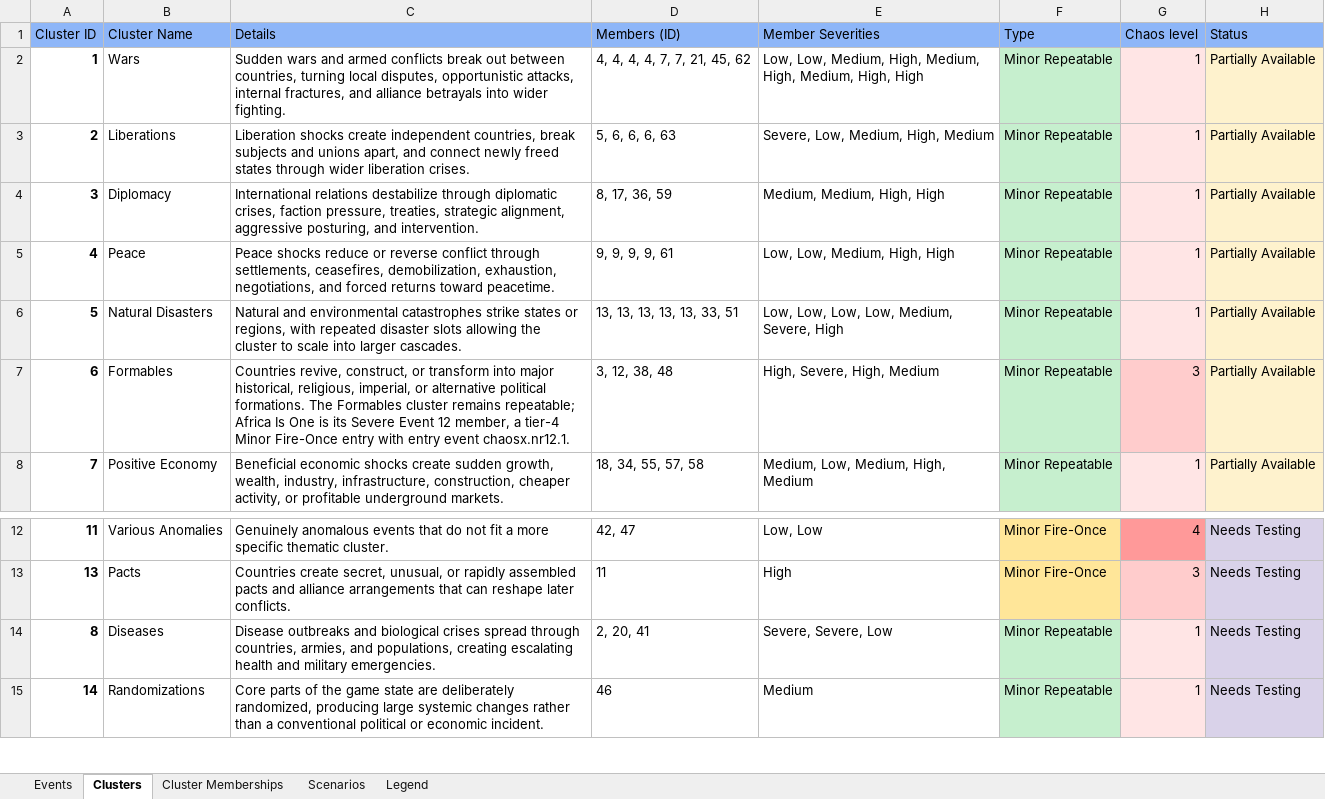
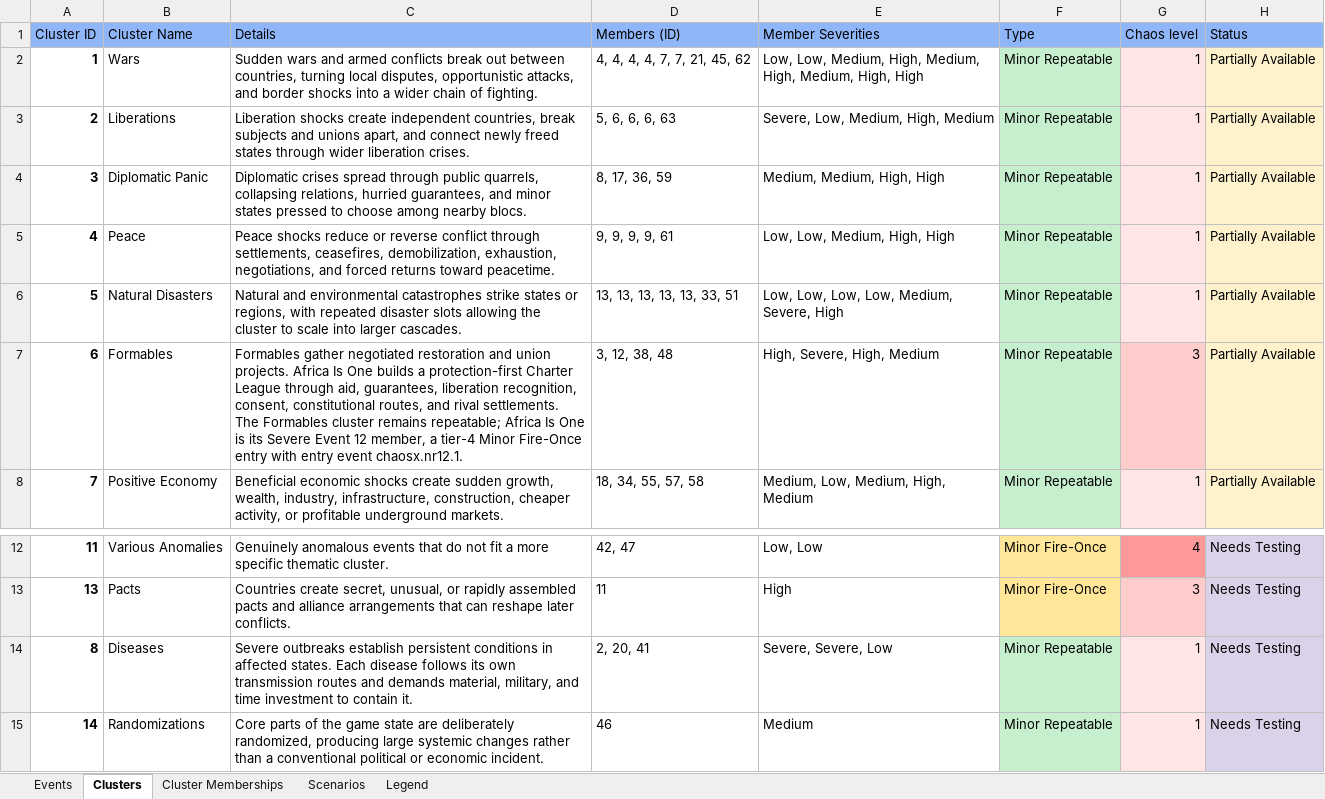
Before and after one commit to klimPaskov/Chaos-Redux, an Excel workbook: docs/spreadsheets/chaos_redux_events_catalog.xlsx, sheet Clusters, drawn as a sheet; only a part is shown, gaps mark what is left out; values as stored, in another font and other column widths than the file's, no borders; conditional formats and table styles not drawn; the diff names each change by its address in the sheet, - before the commit and + after, or states it on an @@ line.

Commit message:
Align the event catalog with restored historical localisation

```diff
--- a/docs/spreadsheets/chaos_redux_events_catalog.xlsx (sheet Clusters)
+++ b/docs/spreadsheets/chaos_redux_events_catalog.xlsx (sheet Clusters)
-C2 (Details): …opportunistic attacks, internal fractures, and alliance betrayals into wider fighting.
+C2 (Details): …opportunistic attacks, and border shocks into a wider chain of fighting.
-B4 (Cluster Name): Diplomacy
+B4 (Cluster Name): Diplomatic Panic
-C4 (Details): International relations destabilize through diplomatic crises, faction pressure, treaties, strategic alignment, aggressive posturing, and intervention.
+C4 (Details): Diplomatic crises spread through public quarrels, collapsing relations, hurried guarantees, and minor states pressed to choose among nearby blocs.
-C7 (Details): Countries revive, construct, or transform into major historical, religious, imperial, or alternative political formations. The Formables…
+C7 (Details): Formables gather negotiated restoration and union projects. Africa Is One builds a protection-first Charter League through aid, guarantees, liberation recognition, consent, constitutional routes, and rival settlements. The Formables…
-C14 (Details): Disease outbreaks and biological crises spread through countries, armies, and populations, creating escalating health and military emergencies.
+C14 (Details): Severe outbreaks establish persistent conditions in affected states. Each disease follows its own transmission routes and demands material, military, and time investment to contain it.
```
Also changed, not shown: sheet Events, sheet Cluster Memberships, sheet Scenarios, 3 other files.
